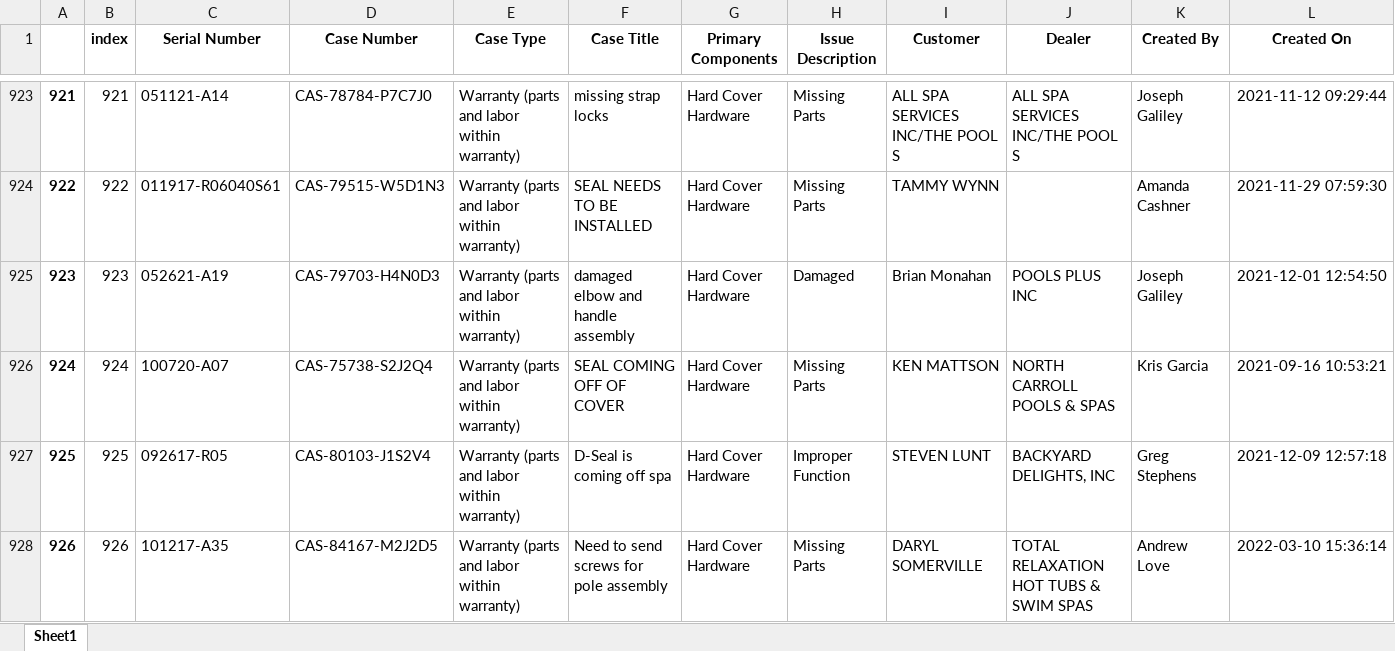
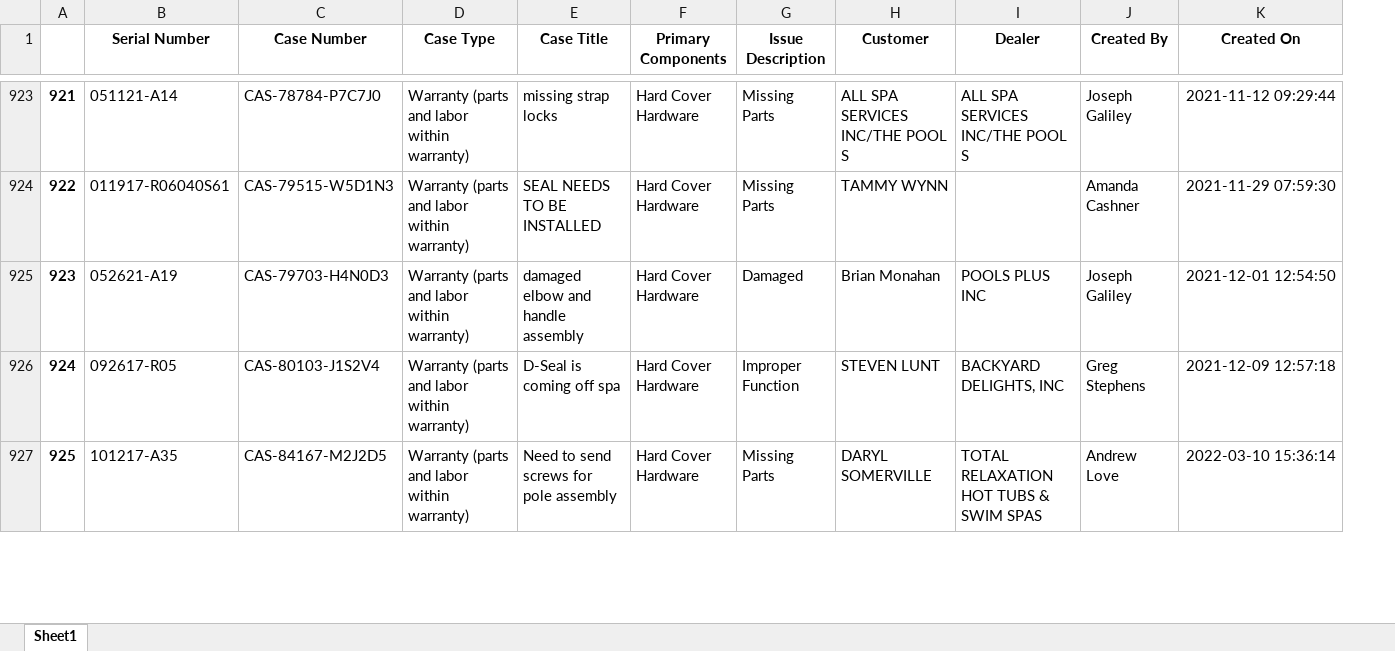
Before and after one commit to mdavidstrong/visualizer, an Excel workbook: aggregate.xlsx, sheet Sheet1, drawn as a sheet; only a part is shown, gaps mark what is left out; values as stored, in another font and other column widths than the file's, no borders; removed rows and columns are numbered as before the commit, all else as after; rows hold the shown columns only; the diff covers the shown part only; the diff names each change by its address in the sheet, - before the commit and + after, or states it on an @@ line.

Commit message:
added 3/17/22 data. started working on a spa date column

```diff
--- a/aggregate.xlsx (sheet Sheet1)
+++ b/aggregate.xlsx (sheet Sheet1)
-column B (index), rows 923-925: 921 | 922 | 923; rows 927-928: 925 | 926
@@ column A renumbered from row 9 down @@
-row 926: 924 | 924 | 100720-A07 | CAS-75738-S2J2Q4 | Warranty (parts and labor within warranty) | SEAL COMING OFF OF COVER | Hard Cover Hardware | Missing Parts | KEN MATTSON | NORTH CARROLL POOLS & SPAS | Kris Garcia | 2021-09-16 10:53:21
```
Also changed, not shown: 41 added rows, 41 removed rows and 9 edited cells elsewhere in this sheet, 2 other files.
